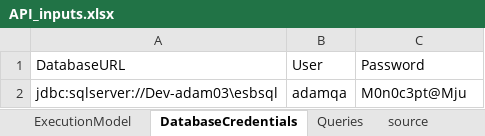
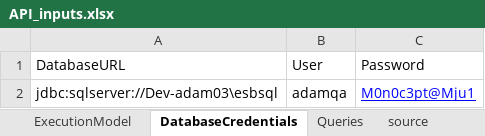
Before and after one commit to 110538/CMSNVSmokeTest, an Excel workbook: AMCSmokeTest/ExcelFile/API_inputs.xlsx, sheet DatabaseCredentials, drawn as a sheet; values as stored, in another font and other column widths than the file's, no borders; the diff names each change by its address in the sheet, - before the commit and + after, or states it on an @@ line.

Commit message:
Updated Excell Sheet
Updated Test Database Password in Excell Sheet

```diff
--- a/AMCSmokeTest/ExcelFile/API_inputs.xlsx (sheet DatabaseCredentials)
+++ b/AMCSmokeTest/ExcelFile/API_inputs.xlsx (sheet DatabaseCredentials)
-C2: M0n0c3pt@Mju
+C2: M0n0c3pt@Mju1
@@ C2 underline: off → on, text colour: black → #0000FF @@
```
